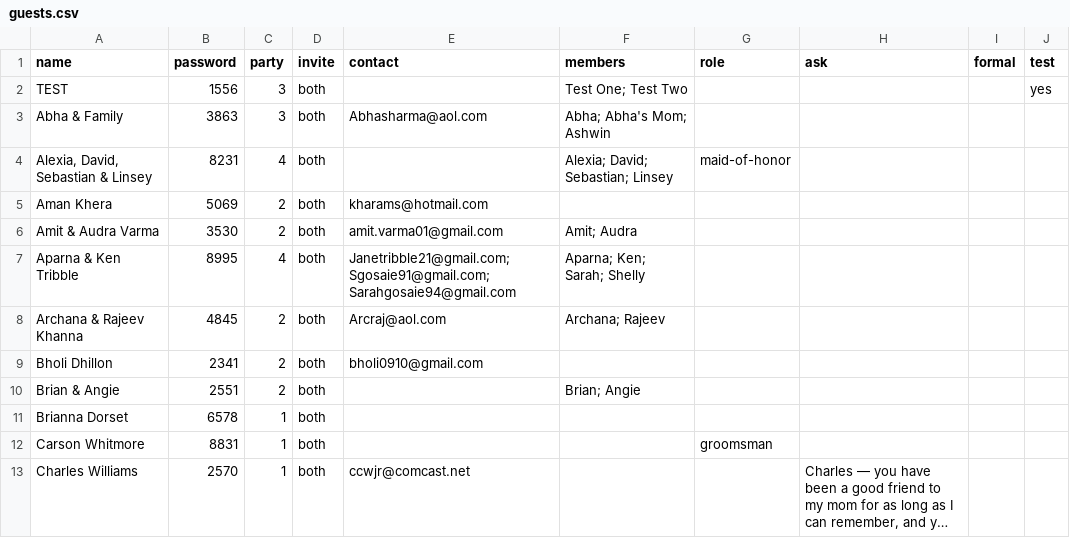
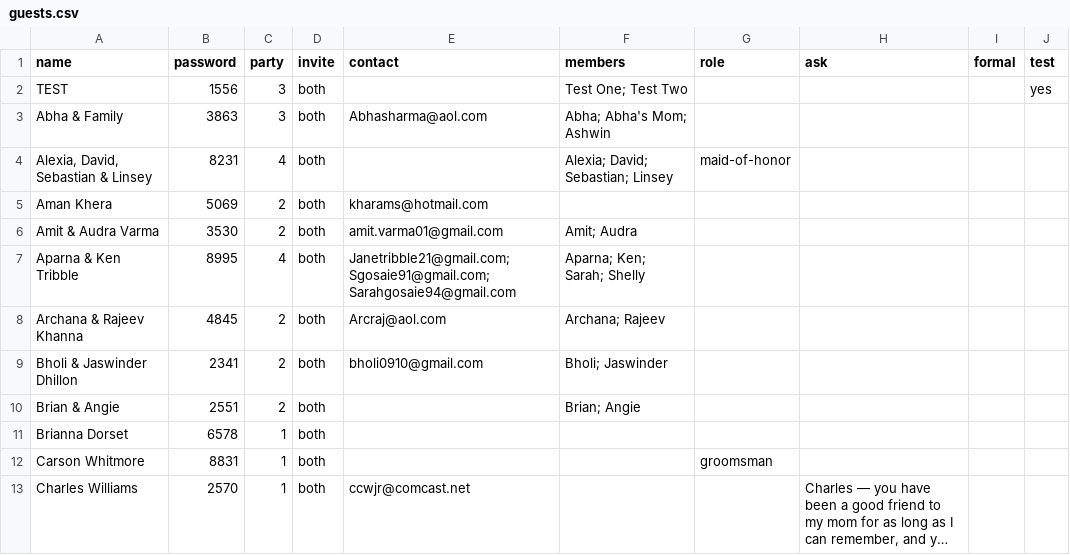
Before and after one commit to comeupdream/wedding, a CSV file: guests.csv, drawn as a sheet; only a part is shown; long unchanged cells end in ….

```diff
--- a/guests.csv
+++ b/guests.csv
@@ -8,3 +8,3 @@ Aparna & Ken Tribble,8995,4,both,Janetribble21@gmail.com; Sgosaie91@gmail.com; S
 Archana & Rajeev Khanna,4845,2,both,Arcraj@aol.com,Archana; Rajeev,,,,
-Bholi Dhillon,2341,2,both,bholi0910@gmail.com,,,,,
+Bholi & Jaswinder Dhillon,2341,2,both,bholi0910@gmail.com,Bholi; Jaswinder,,,,
 Brian & Angie,2551,2,both,,Brian; Angie,,,,
```
Also changed, not shown: 3 other files.
